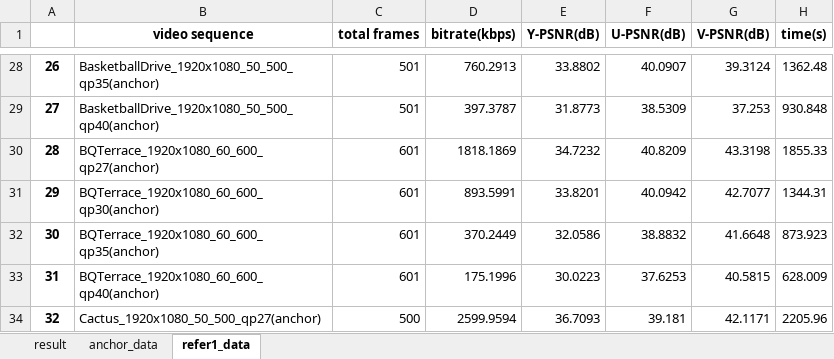
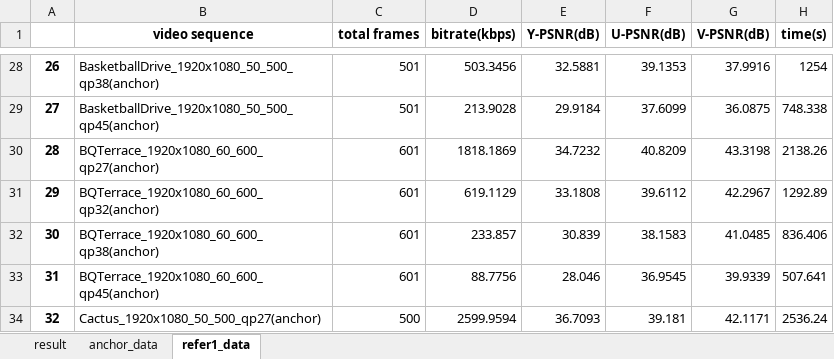
Before and after one commit to soaringleefighting/autoCodecTest, an Excel workbook: scripts/data_analysis/out/analysis_result_x264_vs._vvenc.xlsx, sheet refer1_data, drawn as a sheet; only a part is shown, gaps mark what is left out; values as stored, in another font and other column widths than the file's, no borders; the diff covers the shown part only; the diff names each change by its address in the sheet, - before the commit and + after, or states it on an @@ line.

```diff
--- a/scripts/data_analysis/out/analysis_result_x264_vs._vvenc.xlsx (sheet refer1_data)
+++ b/scripts/data_analysis/out/analysis_result_x264_vs._vvenc.xlsx (sheet refer1_data)
-B28 (video sequence): BasketballDrive_1920x1080_50_500_qp35(anchor)
+B28 (video sequence): BasketballDrive_1920x1080_50_500_qp38(anchor)
-D28 (bitrate(kbps)): 760.2913
+D28 (bitrate(kbps)): 503.3456
-E28 (Y-PSNR(dB)): 33.8802
+E28 (Y-PSNR(dB)): 32.5881
-F28 (U-PSNR(dB)): 40.0907
+F28 (U-PSNR(dB)): 39.1353
-G28 (V-PSNR(dB)): 39.3124
+G28 (V-PSNR(dB)): 37.9916
-H28 (time(s)): 1362.48
+H28 (time(s)): 1254
-B29 (video sequence): BasketballDrive_1920x1080_50_500_qp40(anchor)
+B29 (video sequence): BasketballDrive_1920x1080_50_500_qp45(anchor)
-D29 (bitrate(kbps)): 397.3787
+D29 (bitrate(kbps)): 213.9028
-E29 (Y-PSNR(dB)): 31.8773
+E29 (Y-PSNR(dB)): 29.9184
-F29 (U-PSNR(dB)): 38.5309
+F29 (U-PSNR(dB)): 37.6099
-G29 (V-PSNR(dB)): 37.253
+G29 (V-PSNR(dB)): 36.0875
-H29 (time(s)): 930.848
+H29 (time(s)): 748.338
-H30 (time(s)): 1855.33
+H30 (time(s)): 2138.26
-B31 (video sequence): BQTerrace_1920x1080_60_600_qp30(anchor)
+B31 (video sequence): BQTerrace_1920x1080_60_600_qp32(anchor)
-D31 (bitrate(kbps)): 893.5991
+D31 (bitrate(kbps)): 619.1129
-E31 (Y-PSNR(dB)): 33.8201
+E31 (Y-PSNR(dB)): 33.1808
-F31 (U-PSNR(dB)): 40.0942
+F31 (U-PSNR(dB)): 39.6112
-G31 (V-PSNR(dB)): 42.7077
+G31 (V-PSNR(dB)): 42.2967
-H31 (time(s)): 1344.31
+H31 (time(s)): 1292.89
-B32 (video sequence): BQTerrace_1920x1080_60_600_qp35(anchor)
+B32 (video sequence): BQTerrace_1920x1080_60_600_qp38(anchor)
-D32 (bitrate(kbps)): 370.2449
+D32 (bitrate(kbps)): 233.857
-E32 (Y-PSNR(dB)): 32.0586
+E32 (Y-PSNR(dB)): 30.839
-F32 (U-PSNR(dB)): 38.8832
+F32 (U-PSNR(dB)): 38.1583
-G32 (V-PSNR(dB)): 41.6648
+G32 (V-PSNR(dB)): 41.0485
-H32 (time(s)): 873.923
+H32 (time(s)): 836.406
-B33 (video sequence): BQTerrace_1920x1080_60_600_qp40(anchor)
+B33 (video sequence): BQTerrace_1920x1080_60_600_qp45(anchor)
-D33 (bitrate(kbps)): 175.1996
+D33 (bitrate(kbps)): 88.7756
-E33 (Y-PSNR(dB)): 30.0223
+E33 (Y-PSNR(dB)): 28.046
-F33 (U-PSNR(dB)): 37.6253
+F33 (U-PSNR(dB)): 36.9545
-G33 (V-PSNR(dB)): 40.5815
+G33 (V-PSNR(dB)): 39.9339
-H33 (time(s)): 628.009
+H33 (time(s)): 507.641
-H34 (time(s)): 2205.96
+H34 (time(s)): 2536.24
```
Also changed, not shown: 464 edited cells elsewhere in this sheet, sheet result, charts or pictures, scripts/data_analysis/out/analysis_result_x264_vs._uavs3e.xlsx, scripts/data_analysis/out/analysis_result_x264_vs._x265_vs._libaom.xlsx, 12 other files.
